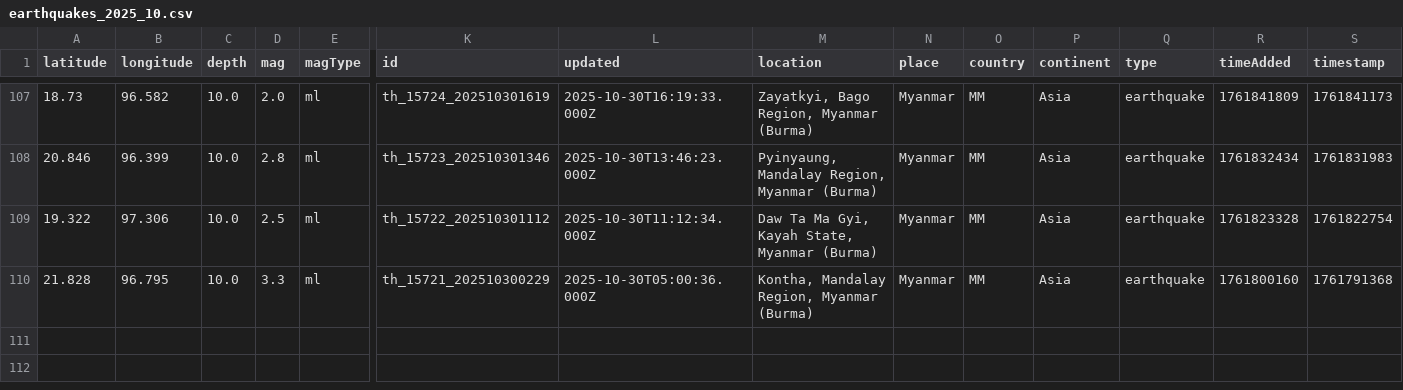
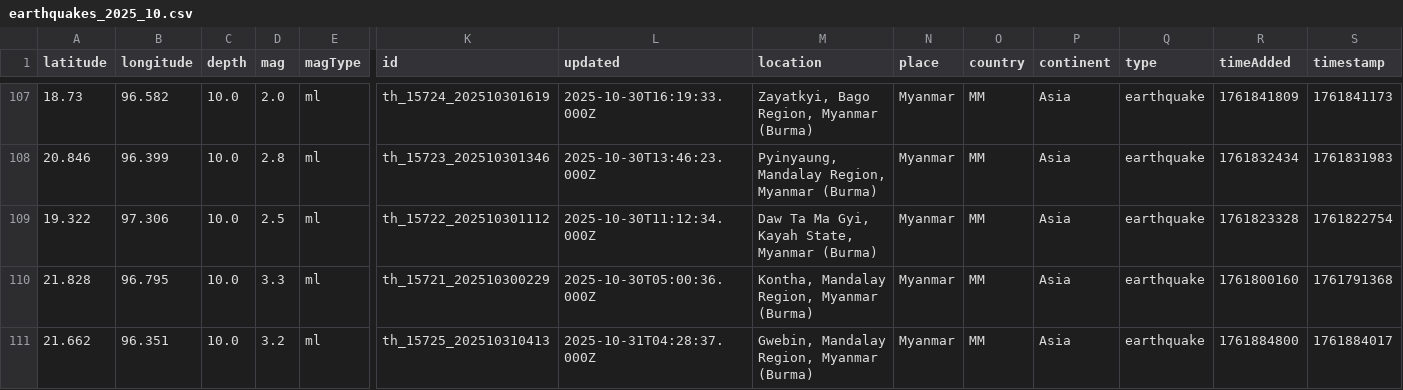
Before and after one commit to akzedevops/mmeqopendata, a CSV file: quake_exports/csv/monthly/earthquakes_2025_10.csv, drawn as a sheet; only a part is shown, gaps mark what is left out; rows hold the shown columns only; the diff names each change by its address in the sheet, - before the commit and + after, or states it on an @@ line.

```diff
--- a/quake_exports/csv/monthly/earthquakes_2025_10.csv
+++ b/quake_exports/csv/monthly/earthquakes_2025_10.csv
+row 111: 21.662 | 96.351 | 10.0 | 3.2 | ml | th_15725_202510310413 | 2025-10-31T04:28:37.000Z | Gwebin, Mandalay Region, Myanmar (Burma) | Myanmar | MM | Asia | earthquake | 1761884800 | 1761884017
```
Also changed, not shown: quake_exports/csv/yearly/earthquakes_2025.csv, 5 other files.
